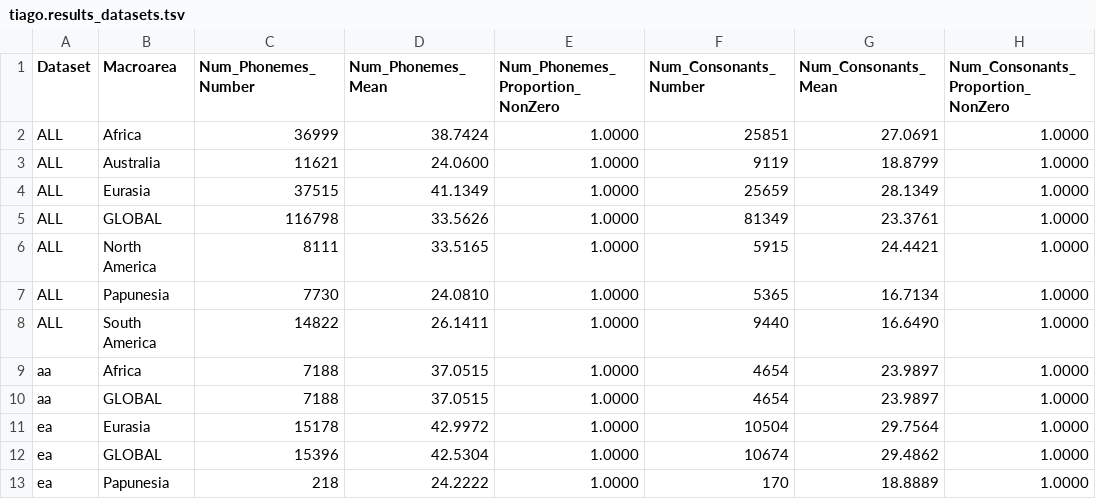
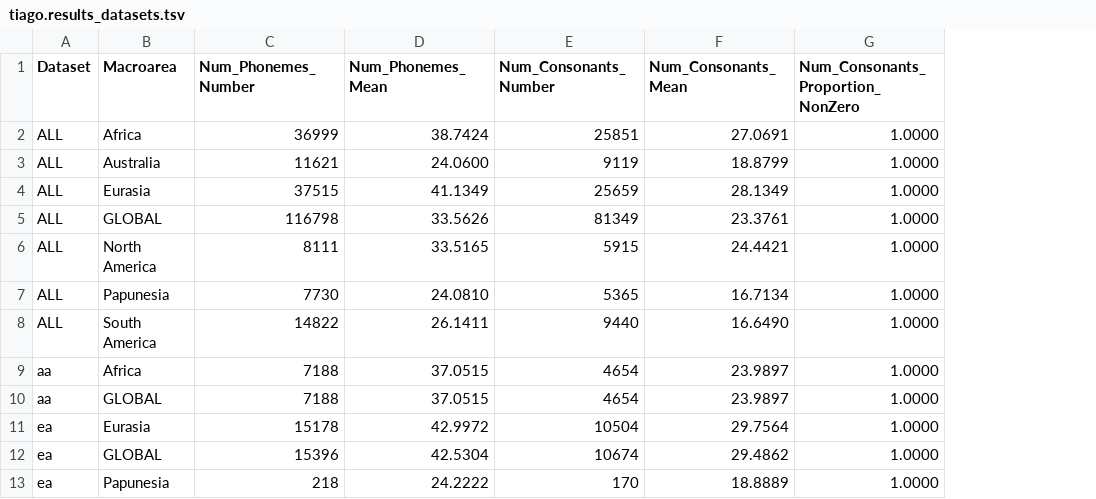
Before and after one commit to cldf-datasets/inventory-study, a TSV file: tiago.results_datasets.tsv, drawn as a sheet; only a part is shown; the diff names each change by its address in the sheet, - before the commit and + after, or states it on an @@ line.

```diff
--- a/tiago.results_datasets.tsv
+++ b/tiago.results_datasets.tsv
-column E (Num_Phonemes_Proportion_NonZero), rows 2-13: all 1.0000
```
Also changed, not shown: tiago.results_comparisons.tsv, 1 other file.
